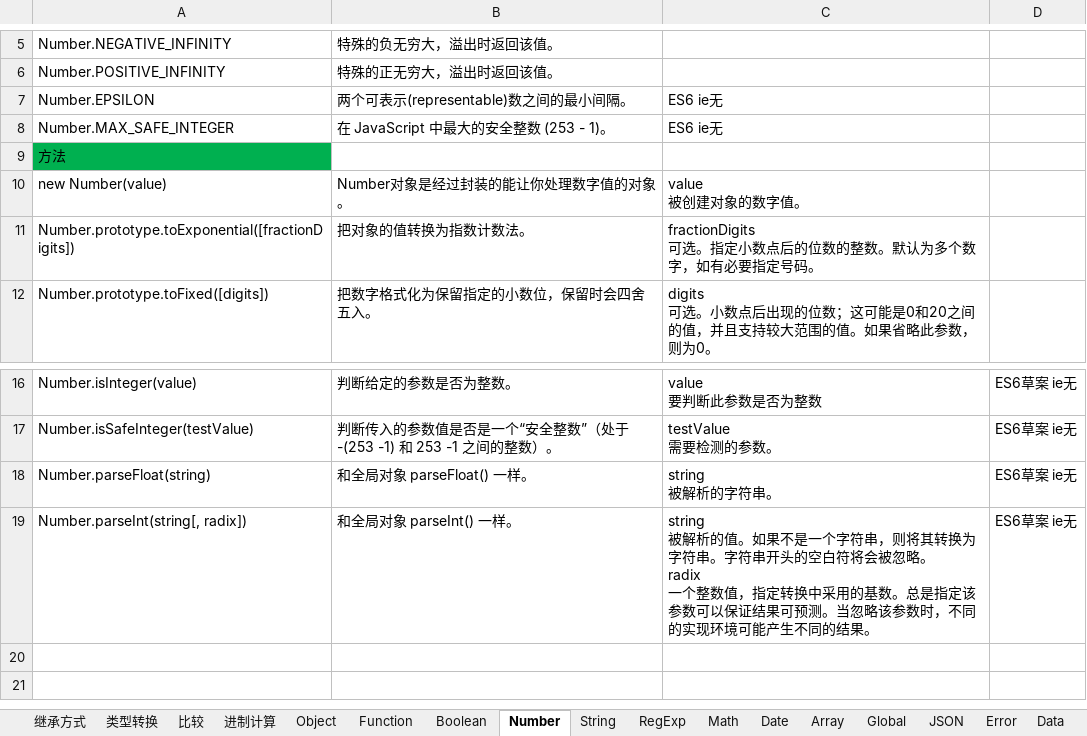
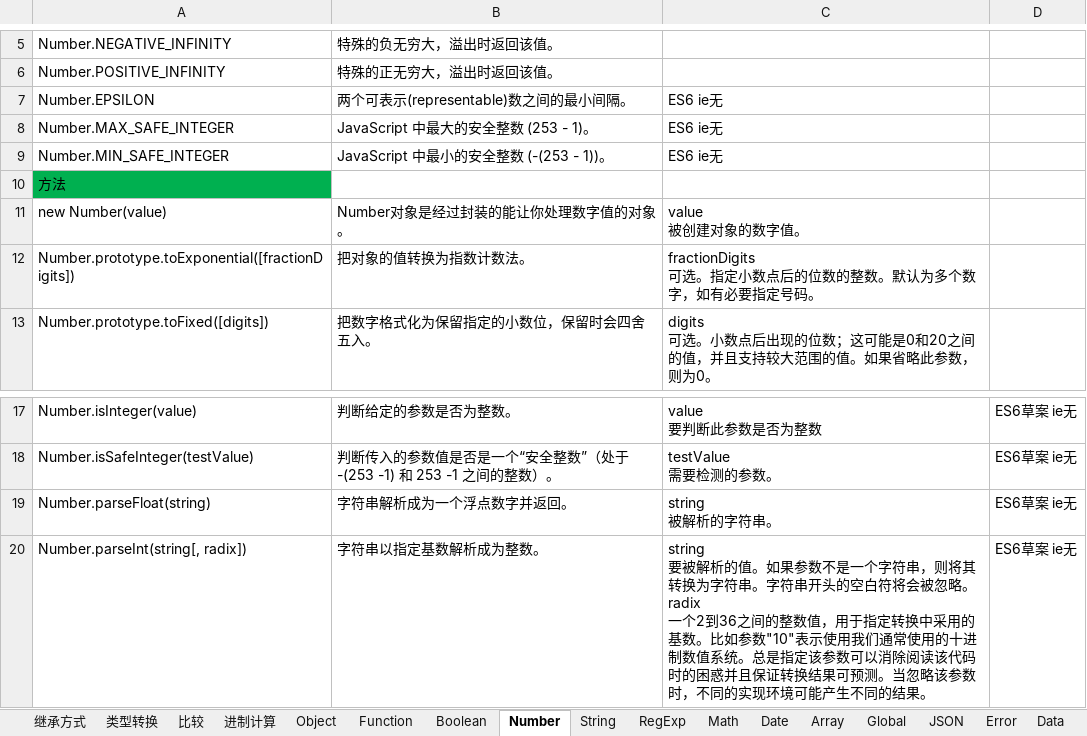
Before and after one commit to xingkongbj/study_web, an Excel workbook: 总结/前端/JS.xlsx, sheet Number, drawn as a sheet; only a part is shown, gaps mark what is left out; values as stored, in another font and other column widths than the file's, no borders; addresses are those after the commit; ↵ is a line break in a cell; the diff names each change by its address in the sheet, - before the commit and + after, or states it on an @@ line.

```diff
--- a/总结/前端/JS.xlsx (sheet Number)
+++ b/总结/前端/JS.xlsx (sheet Number)
-B8: 在 JavaScript 中最大的安全整数 (253 - 1)。
+B8: JavaScript 中最大的安全整数 (253 - 1)。
+row 9: Number.MIN_SAFE_INTEGER | JavaScript 中最小的安全整数 (-(253 - 1))。 | ES6 ie无
-B19: 和全局对象 parseFloat() 一样。
+B19: 字符串解析成为一个浮点数字并返回。
-B20: 和全局对象 parseInt() 一样。
+B20: 字符串以指定基数解析成为整数。
-C20: string ↵ 被解析的值。如果不是一个字符串，则将其转换为字符串。字符串开头的空白符将会被忽略。 ↵ radix ↵ 一个整数值，指定转换中采用的基数。总是指定该参数可以保证结果可预…
+C20: string ↵ 要被解析的值。如果参数不是一个字符串，则将其转换为字符串。字符串开头的空白符将会被忽略。 ↵ radix ↵ 一个2到36之间的整数值，用于指定转换中采用的基数。比如参数"10"表示使用我们通常使用的十进制数值系统。总是指定该参数可以消除阅读该代码时的困惑并且保证转换结果可预…
```
Also changed, not shown: sheet Math, sheet 进制计算, sheet Global, 2 other files.
